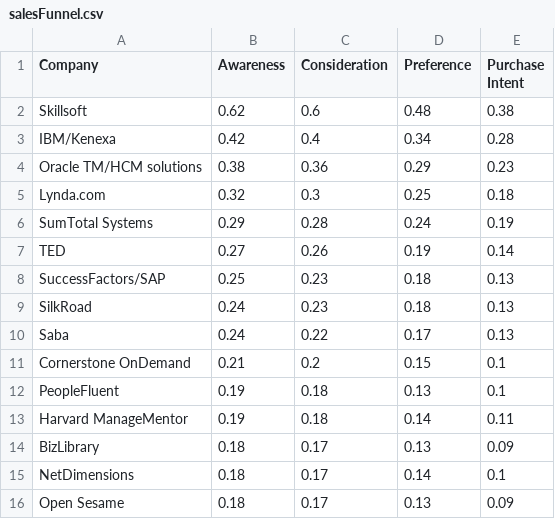
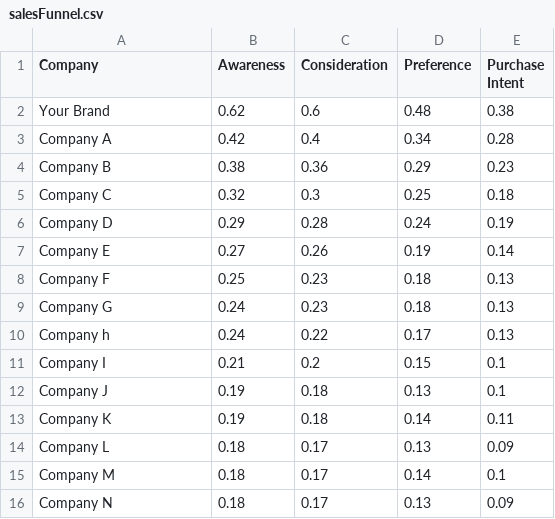
Before and after one commit to jefflanzi/bppdash, a CSV file: public/data/salesFunnel.csv, drawn as a sheet.

```diff
--- a/public/data/salesFunnel.csv
+++ b/public/data/salesFunnel.csv
@@ -1,16 +1,16 @@
 Company,Awareness,Consideration,Preference,Purchase Intent
-Skillsoft,0.62,0.6,0.48,0.38
-IBM/Kenexa,0.42,0.4,0.34,0.28
-Oracle TM/HCM solutions,0.38,0.36,0.29,0.23
-Lynda.com,0.32,0.3,0.25,0.18
-SumTotal Systems,0.29,0.28,0.24,0.19
-TED,0.27,0.26,0.19,0.14
-SuccessFactors/SAP,0.25,0.23,0.18,0.13
-SilkRoad,0.24,0.23,0.18,0.13
-Saba,0.24,0.22,0.17,0.13
-Cornerstone OnDemand,0.21,0.2,0.15,0.1
-PeopleFluent,0.19,0.18,0.13,0.1
-Harvard ManageMentor,0.19,0.18,0.14,0.11
-BizLibrary,0.18,0.17,0.13,0.09
-NetDimensions,0.18,0.17,0.14,0.1
-Open Sesame,0.18,0.17,0.13,0.09
+Your Brand,0.62,0.6,0.48,0.38
+Company A,0.42,0.4,0.34,0.28
+Company B,0.38,0.36,0.29,0.23
+Company C,0.32,0.3,0.25,0.18
+Company D,0.29,0.28,0.24,0.19
+Company E,0.27,0.26,0.19,0.14
+Company F,0.25,0.23,0.18,0.13
+Company G,0.24,0.23,0.18,0.13
+Company h,0.24,0.22,0.17,0.13
+Company I,0.21,0.2,0.15,0.1
+Company J,0.19,0.18,0.13,0.1
+Company K,0.19,0.18,0.14,0.11
+Company L,0.18,0.17,0.13,0.09
+Company M,0.18,0.17,0.14,0.1
+Company N,0.18,0.17,0.13,0.09
```
Also changed, not shown: public/data/attributes.csv, public/data/awareness.csv, 2 other files.
